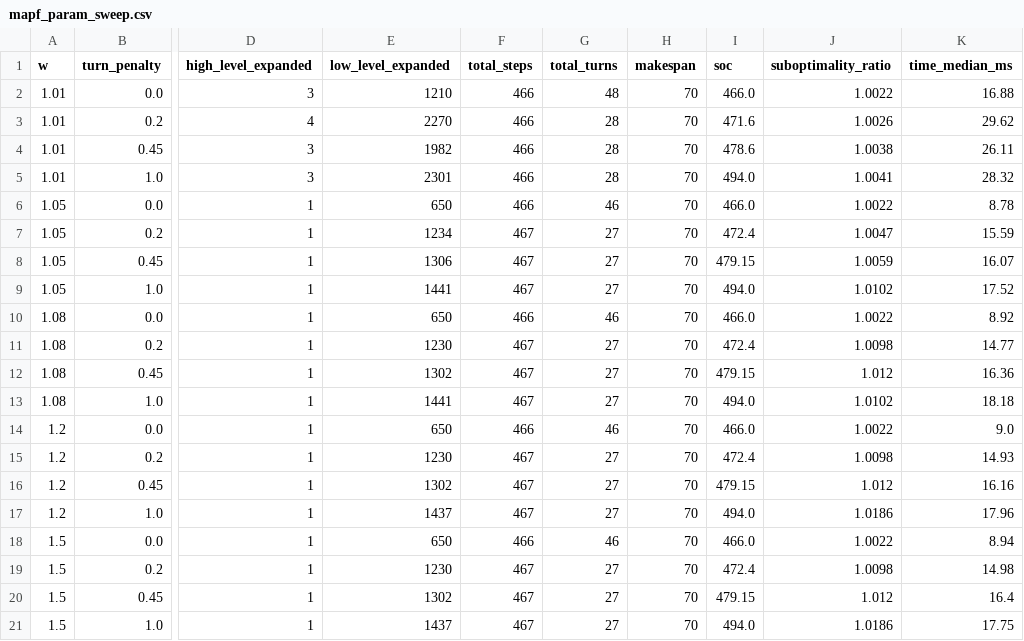
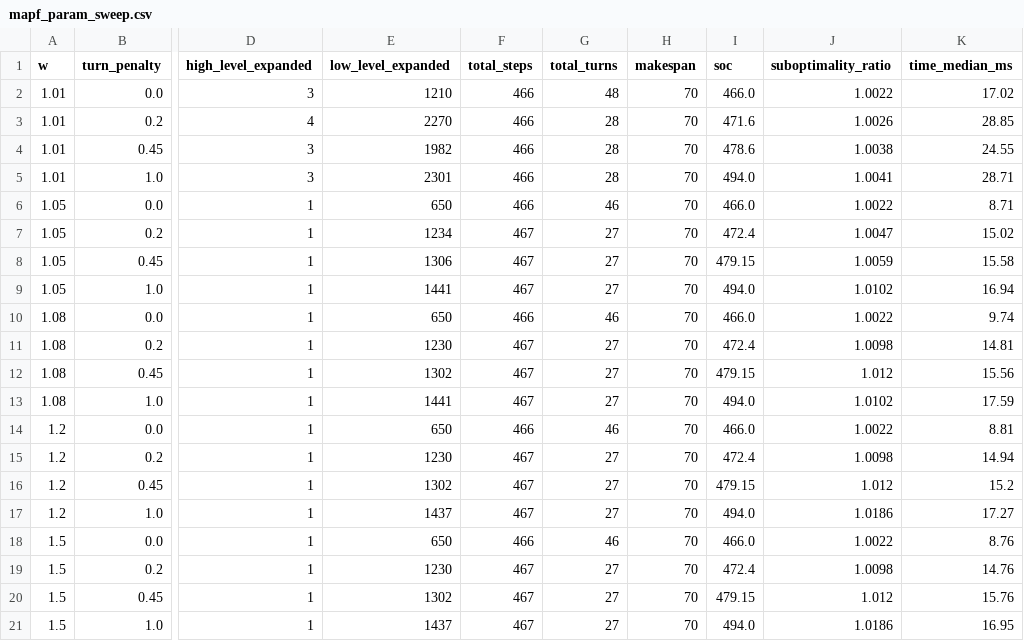
Before and after one commit to Urami0421/multi-agv-ecbs-consensus-mpc, a CSV file: results/mapf_param_sweep.csv, drawn as a sheet; only a part is shown, gaps mark what is left out; the diff names each change by its address in the sheet, - before the commit and + after, or states it on an @@ line.

```diff
--- a/results/mapf_param_sweep.csv
+++ b/results/mapf_param_sweep.csv
-K2 (time_median_ms): 16.88
+K2 (time_median_ms): 17.02
-K3 (time_median_ms): 29.62
+K3 (time_median_ms): 28.85
-K4 (time_median_ms): 26.11
+K4 (time_median_ms): 24.55
-K5 (time_median_ms): 28.32
+K5 (time_median_ms): 28.71
-K6 (time_median_ms): 8.78
+K6 (time_median_ms): 8.71
-K7 (time_median_ms): 15.59
+K7 (time_median_ms): 15.02
-K8 (time_median_ms): 16.07
+K8 (time_median_ms): 15.58
-K9 (time_median_ms): 17.52
+K9 (time_median_ms): 16.94
-K10 (time_median_ms): 8.92
+K10 (time_median_ms): 9.74
-K11 (time_median_ms): 14.77
+K11 (time_median_ms): 14.81
-K12 (time_median_ms): 16.36
+K12 (time_median_ms): 15.56
-K13 (time_median_ms): 18.18
+K13 (time_median_ms): 17.59
-K14 (time_median_ms): 9.0
+K14 (time_median_ms): 8.81
-K15 (time_median_ms): 14.93
+K15 (time_median_ms): 14.94
-K16 (time_median_ms): 16.16
+K16 (time_median_ms): 15.2
-K17 (time_median_ms): 17.96
+K17 (time_median_ms): 17.27
-K18 (time_median_ms): 8.94
+K18 (time_median_ms): 8.76
-K19 (time_median_ms): 14.98
+K19 (time_median_ms): 14.76
-K20 (time_median_ms): 16.4
+K20 (time_median_ms): 15.76
-K21 (time_median_ms): 17.75
+K21 (time_median_ms): 16.95
```
Also changed, not shown: results/control_ablation.csv, results/mapf_ablation.csv, 17 other files.
